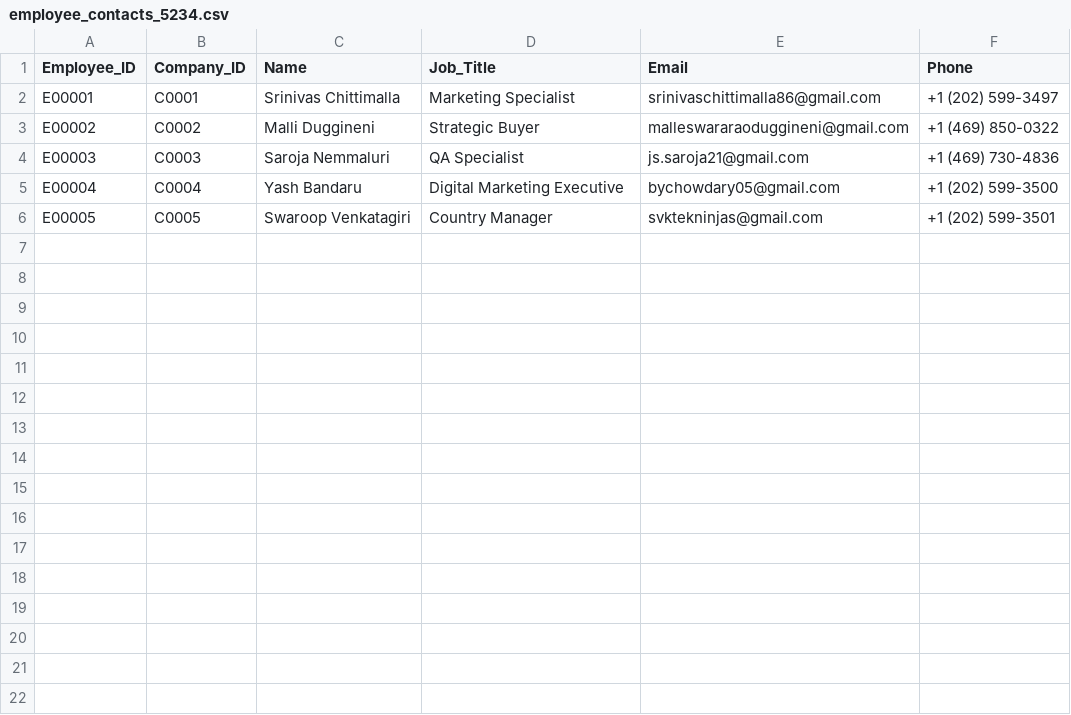
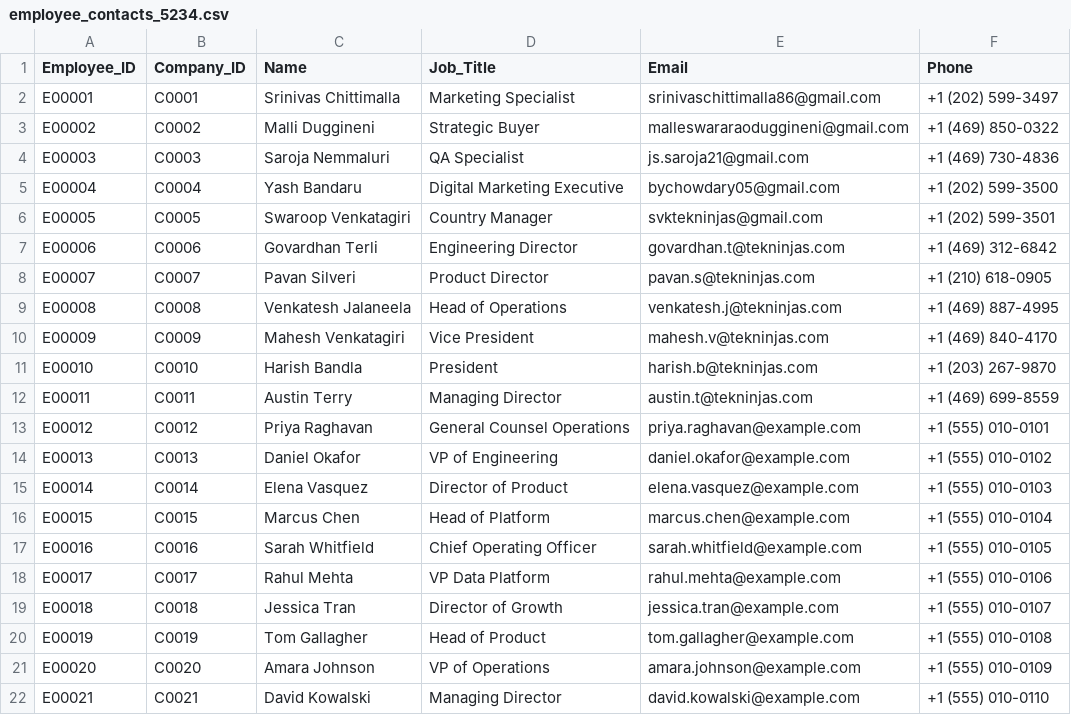
Before and after one commit to sidatKS/LQABR, a CSV file: data/seeds/b2b/employee_contacts_5234.csv, drawn as a sheet.

```diff
--- a/data/seeds/b2b/employee_contacts_5234.csv
+++ b/data/seeds/b2b/employee_contacts_5234.csv
@@ -6 +6,17 @@ E00004,C0004,Yash Bandaru,Digital Marketing Executive,bychowdary05@gmail.com,+1
 E00005,C0005,Swaroop Venkatagiri,Country Manager,svktekninjas@gmail.com,+1 (202) 599-3501
+E00006,C0006,Govardhan Terli,Engineering Director,govardhan.t@tekninjas.com,+1 (469) 312-6842
+E00007,C0007,Pavan Silveri,Product Director,pavan.s@tekninjas.com,+1 (210) 618-0905
+E00008,C0008,Venkatesh Jalaneela,Head of Operations,venkatesh.j@tekninjas.com,+1 (469) 887-4995
+E00009,C0009,Mahesh Venkatagiri,Vice President,mahesh.v@tekninjas.com,+1 (469) 840-4170
+E00010,C0010,Harish Bandla,President,harish.b@tekninjas.com,+1 (203) 267-9870
+E00011,C0011,Austin Terry,Managing Director,austin.t@tekninjas.com,+1 (469) 699-8559
+E00012,C0012,Priya Raghavan,General Counsel Operations,priya.raghavan@example.com,+1 (555) 010-0101
+E00013,C0013,Daniel Okafor,VP of Engineering,daniel.okafor@example.com,+1 (555) 010-0102
+E00014,C0014,Elena Vasquez,Director of Product,elena.vasquez@example.com,+1 (555) 010-0103
+E00015,C0015,Marcus Chen,Head of Platform,marcus.chen@example.com,+1 (555) 010-0104
+E00016,C0016,Sarah Whitfield,Chief Operating Officer,sarah.whitfield@example.com,+1 (555) 010-0105
+E00017,C0017,Rahul Mehta,VP Data Platform,rahul.mehta@example.com,+1 (555) 010-0106
+E00018,C0018,Jessica Tran,Director of Growth,jessica.tran@example.com,+1 (555) 010-0107
+E00019,C0019,Tom Gallagher,Head of Product,tom.gallagher@example.com,+1 (555) 010-0108
+E00020,C0020,Amara Johnson,VP of Operations,amara.johnson@example.com,+1 (555) 010-0109
+E00021,C0021,David Kowalski,Managing Director,david.kowalski@example.com,+1 (555) 010-0110
```
Also changed, not shown: data/seeds/b2b/employees_with_company_sample.csv, 11 other files.
